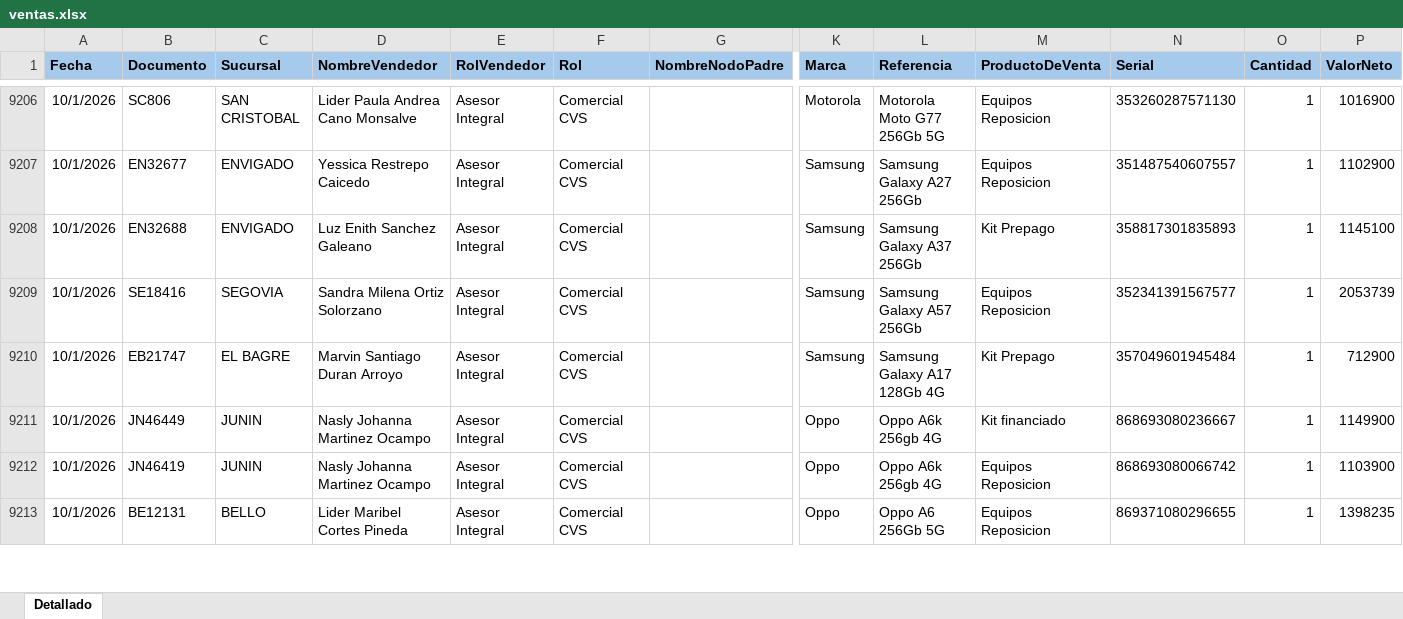
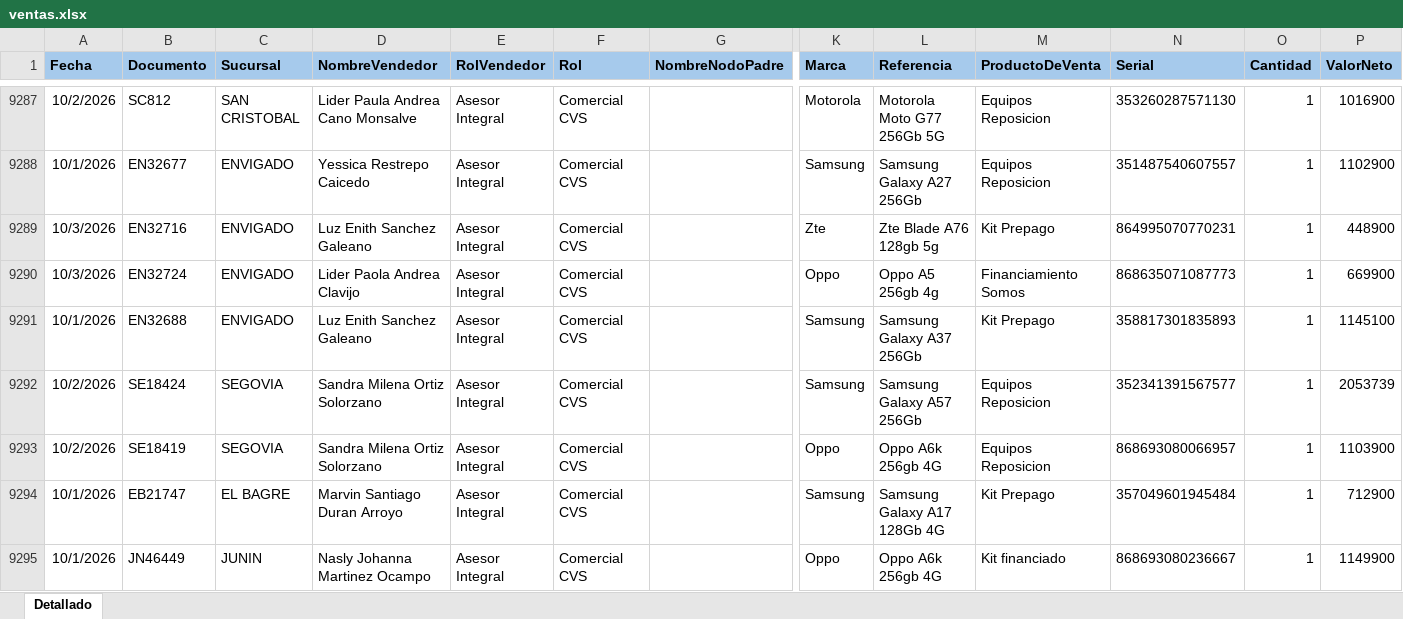
Before and after one commit to Paolam1903/EQUIPOS, an Excel workbook: ventas.xlsx, sheet Detallado, drawn as a sheet; only a part is shown, gaps mark what is left out; the shorter side is filled out with more unchanged rows; values as stored, in another font and other column widths than the file's, no borders; conditional formats not drawn; addresses are those after the commit; rows hold the shown columns only; the diff covers the shown part only; the diff names each change by its address in the sheet, - before the commit and + after, or states it on an @@ line.

```diff
--- a/ventas.xlsx (sheet Detallado)
+++ b/ventas.xlsx (sheet Detallado)
-A9287 (Fecha): 10/1/2026
+A9287 (Fecha): 10/2/2026
-B9287 (Documento): SC806
+B9287 (Documento): SC812
+row 9289: 10/3/2026 | EN32716 | ENVIGADO | Luz Enith Sanchez Galeano | Asesor Integral | Comercial CVS |  | Zte | Zte Blade A76 128gb 5g | Kit Prepago | 864995070770231 | 1 | 448900
+row 9290: 10/3/2026 | EN32724 | ENVIGADO | Lider Paola Andrea Clavijo | Asesor Integral | Comercial CVS |  | Oppo | Oppo A5 256gb 4g | Financiamiento Somos | 868635071087773 | 1 | 669900
-A9292 (Fecha): 10/1/2026
+A9292 (Fecha): 10/2/2026
-B9292 (Documento): SE18416
+B9292 (Documento): SE18424
+row 9293: 10/2/2026 | SE18419 | SEGOVIA | Sandra Milena Ortiz Solorzano | Asesor Integral | Comercial CVS |  | Oppo | Oppo A6k 256gb 4G | Equipos Reposicion | 868693080066957 | 1 | 1103900
```
Also changed, not shown: 140 added rows and 18 moved rows elsewhere in this sheet, 1 other file.
